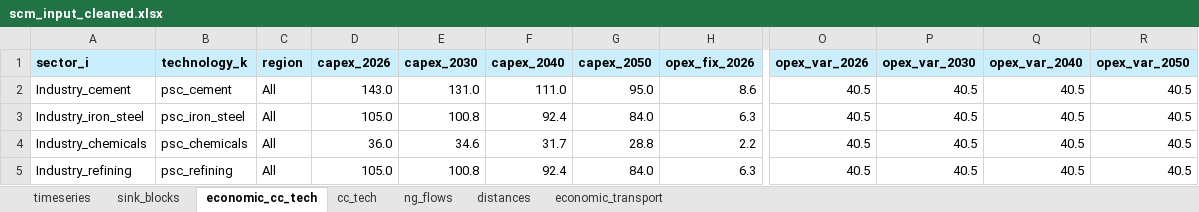
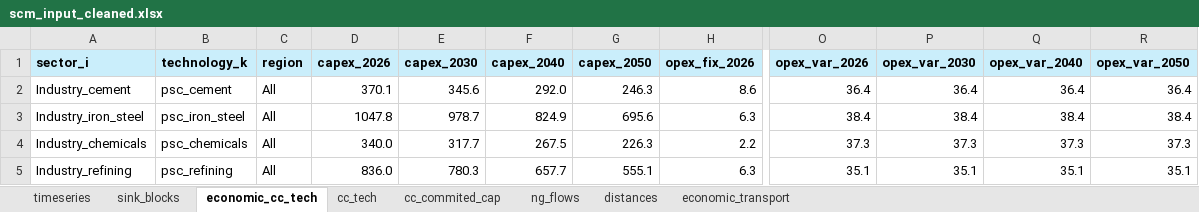
Before and after one commit to oitzingermaximilian/scm_model, an Excel workbook: scm_input_cleaned.xlsx, sheet economic_cc_tech, drawn as a sheet; only a part is shown, gaps mark what is left out; values as stored, in another font and other column widths than the file's, no borders; the diff covers the shown part only; the diff names each change by its address in the sheet, - before the commit and + after, or states it on an @@ line.

```diff
--- a/scm_input_cleaned.xlsx (sheet economic_cc_tech)
+++ b/scm_input_cleaned.xlsx (sheet economic_cc_tech)
+sheet tab: cc_commited_cap
-D2 (capex_2026): 143.0
+D2 (capex_2026): 370.1
-E2 (capex_2030): 131.0
+E2 (capex_2030): 345.6
-F2 (capex_2040): 111.0
+F2 (capex_2040): 292.0
-G2 (capex_2050): 95.0
+G2 (capex_2050): 246.3
-O2 (opex_var_2026): 40.5
+O2 (opex_var_2026): 36.4
-P2 (opex_var_2030): 40.5
+P2 (opex_var_2030): 36.4
-Q2 (opex_var_2040): 40.5
+Q2 (opex_var_2040): 36.4
-R2 (opex_var_2050): 40.5
+R2 (opex_var_2050): 36.4
-D3 (capex_2026): 105.0
+D3 (capex_2026): 1047.8
-E3 (capex_2030): 100.8
+E3 (capex_2030): 978.7
-F3 (capex_2040): 92.4
+F3 (capex_2040): 824.9
-G3 (capex_2050): 84.0
+G3 (capex_2050): 695.6
-O3 (opex_var_2026): 40.5
+O3 (opex_var_2026): 38.4
-P3 (opex_var_2030): 40.5
+P3 (opex_var_2030): 38.4
-Q3 (opex_var_2040): 40.5
+Q3 (opex_var_2040): 38.4
-R3 (opex_var_2050): 40.5
+R3 (opex_var_2050): 38.4
-D4 (capex_2026): 36.0
+D4 (capex_2026): 340.0
-E4 (capex_2030): 34.6
+E4 (capex_2030): 317.7
-F4 (capex_2040): 31.7
+F4 (capex_2040): 267.5
-G4 (capex_2050): 28.8
+G4 (capex_2050): 226.3
-O4 (opex_var_2026): 40.5
+O4 (opex_var_2026): 37.3
-P4 (opex_var_2030): 40.5
+P4 (opex_var_2030): 37.3
-Q4 (opex_var_2040): 40.5
+Q4 (opex_var_2040): 37.3
-R4 (opex_var_2050): 40.5
+R4 (opex_var_2050): 37.3
-D5 (capex_2026): 105.0
+D5 (capex_2026): 836.0
-E5 (capex_2030): 100.8
+E5 (capex_2030): 780.3
-F5 (capex_2040): 92.4
+F5 (capex_2040): 657.7
-G5 (capex_2050): 84.0
+G5 (capex_2050): 555.1
-O5 (opex_var_2026): 40.5
+O5 (opex_var_2026): 35.1
-P5 (opex_var_2030): 40.5
+P5 (opex_var_2030): 35.1
-Q5 (opex_var_2040): 40.5
+Q5 (opex_var_2040): 35.1
-R5 (opex_var_2050): 40.5
+R5 (opex_var_2050): 35.1
```
Also changed, not shown: 12 edited cells elsewhere in this sheet, sheet sink_blocks, sheet cc_tech, formulas that keep their value, hidden cells, model_verification_output.xlsx, 5 other files.
